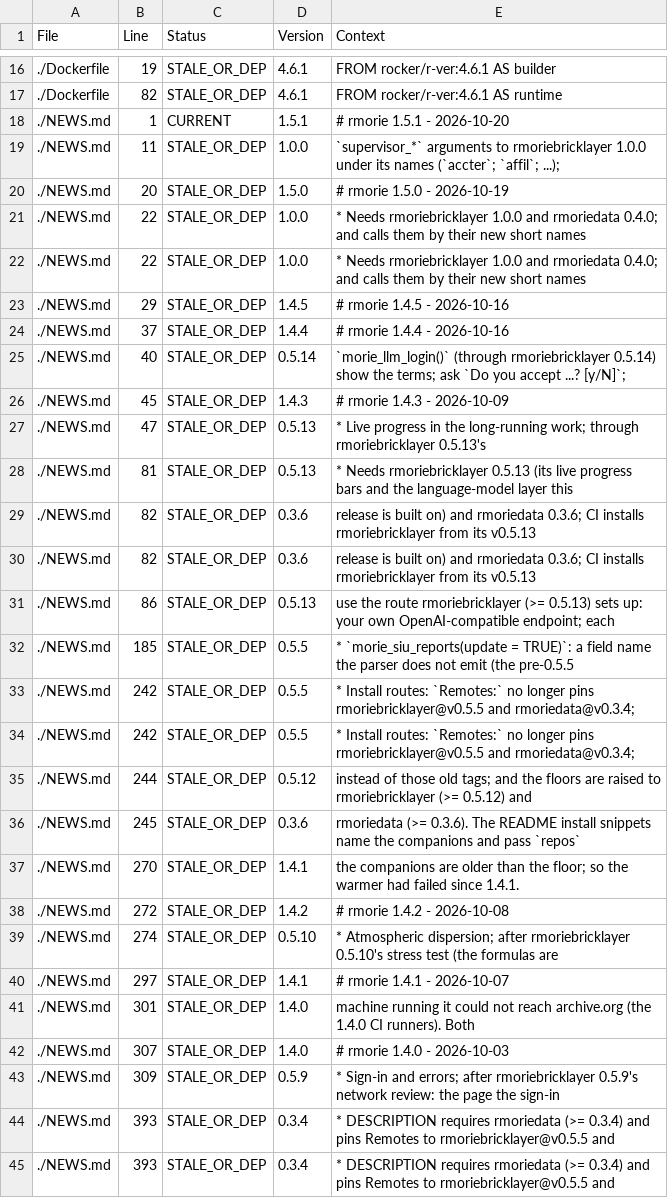
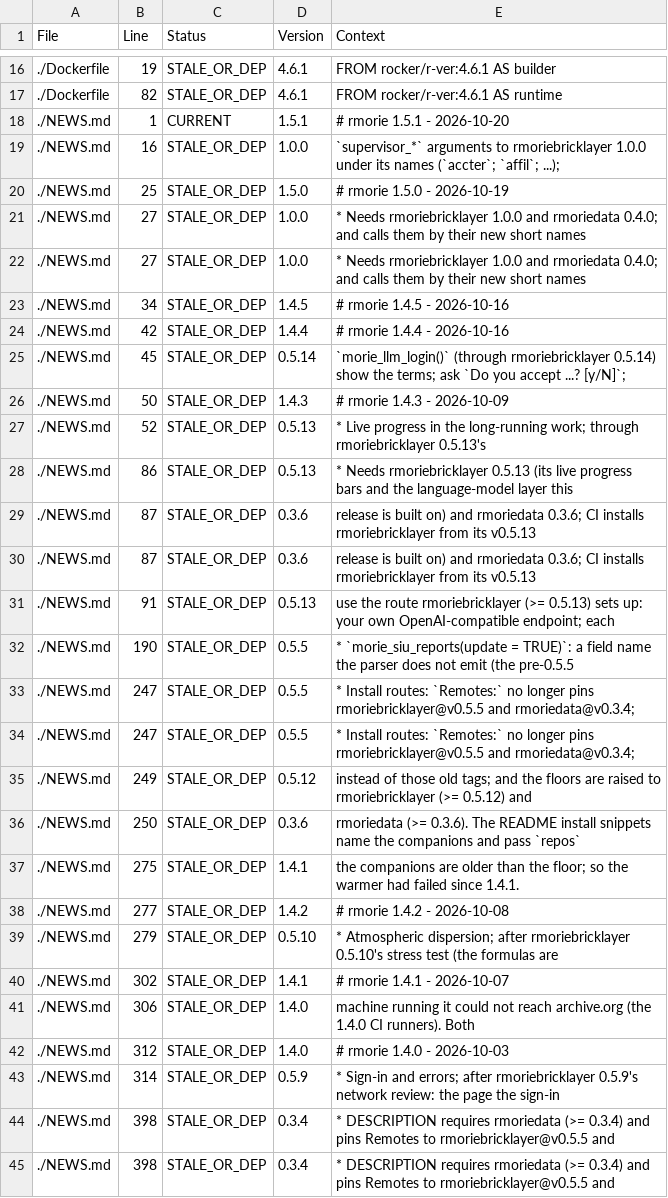
Before and after one commit to rootcoder007/rmorie, a CSV file: VERSION_INVENTORY.csv, drawn as a sheet; only a part is shown, gaps mark what is left out; the diff covers the shown part only; the diff names each change by its address in the sheet, - before the commit and + after, or states it on an @@ line.

Commit message:
rmorie 1.5.1 update 4

```diff
--- a/VERSION_INVENTORY.csv
+++ b/VERSION_INVENTORY.csv
-B19 (Line): 11
+B19 (Line): 16
-B20 (Line): 20
+B20 (Line): 25
-B21:B22 (Line): 22
+B21:B22 (Line): 27
-B23 (Line): 29
+B23 (Line): 34
-B24 (Line): 37
+B24 (Line): 42
-B25 (Line): 40
+B25 (Line): 45
-B26 (Line): 45
+B26 (Line): 50
-B27 (Line): 47
+B27 (Line): 52
-B28 (Line): 81
+B28 (Line): 86
-B29:B30 (Line): 82
+B29:B30 (Line): 87
-B31 (Line): 86
+B31 (Line): 91
-B32 (Line): 185
+B32 (Line): 190
-B33:B34 (Line): 242
+B33:B34 (Line): 247
-B35 (Line): 244
+B35 (Line): 249
-B36 (Line): 245
+B36 (Line): 250
-B37 (Line): 270
+B37 (Line): 275
-B38 (Line): 272
+B38 (Line): 277
-B39 (Line): 274
+B39 (Line): 279
-B40 (Line): 297
+B40 (Line): 302
-B41 (Line): 301
+B41 (Line): 306
-B42 (Line): 307
+B42 (Line): 312
-B43 (Line): 309
+B43 (Line): 314
-B44:B45 (Line): 393
+B44:B45 (Line): 398
```
Also changed, not shown: 1 added row and 130 edited cells elsewhere in this file.
